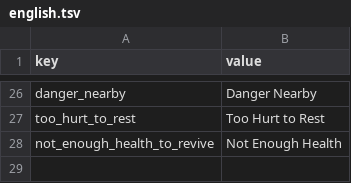
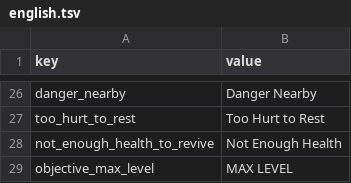
Before and after one commit to PocketwatchGames/hike, a TSV file: resources/localization/english.tsv, drawn as a sheet; only a part is shown, gaps mark what is left out; the diff names each change by its address in the sheet, - before the commit and + after, or states it on an @@ line.

```diff
--- a/resources/localization/english.tsv
+++ b/resources/localization/english.tsv
+row 29: objective_max_level | MAX LEVEL
```
Also changed, not shown: 55 other files.
